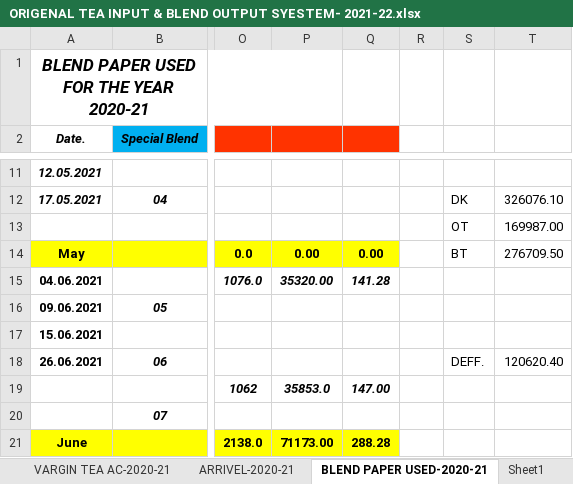
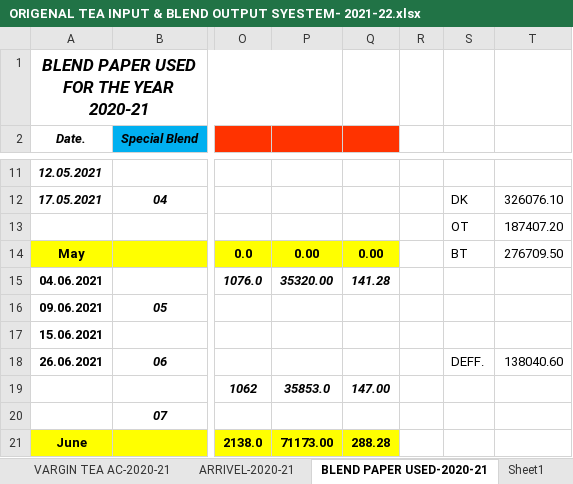
Before and after one commit to TusharPanja15/excel, an Excel workbook: ORIGENAL TEA INPUT & BLEND OUTPUT SYESTEM- 2021-22.xlsx, sheet BLEND PAPER USED-2020-21, drawn as a sheet; only a part is shown, gaps mark what is left out; values as stored, in another font and other column widths than the file's, no borders; the diff names each change by its address in the sheet, - before the commit and + after, or states it on an @@ line.

```diff
--- a/ORIGENAL TEA INPUT & BLEND OUTPUT SYESTEM- 2021-22.xlsx (sheet BLEND PAPER USED-2020-21)
+++ b/ORIGENAL TEA INPUT & BLEND OUTPUT SYESTEM- 2021-22.xlsx (sheet BLEND PAPER USED-2020-21)
-T13: 169987.00
+T13: 187407.20
-T18: 120620.40
+T18: 138040.60
```
Also changed, not shown: sheet VARGIN TEA AC-2020-21, sheet ARRIVEL-2020-21, formulas that keep their value, hidden cells.
